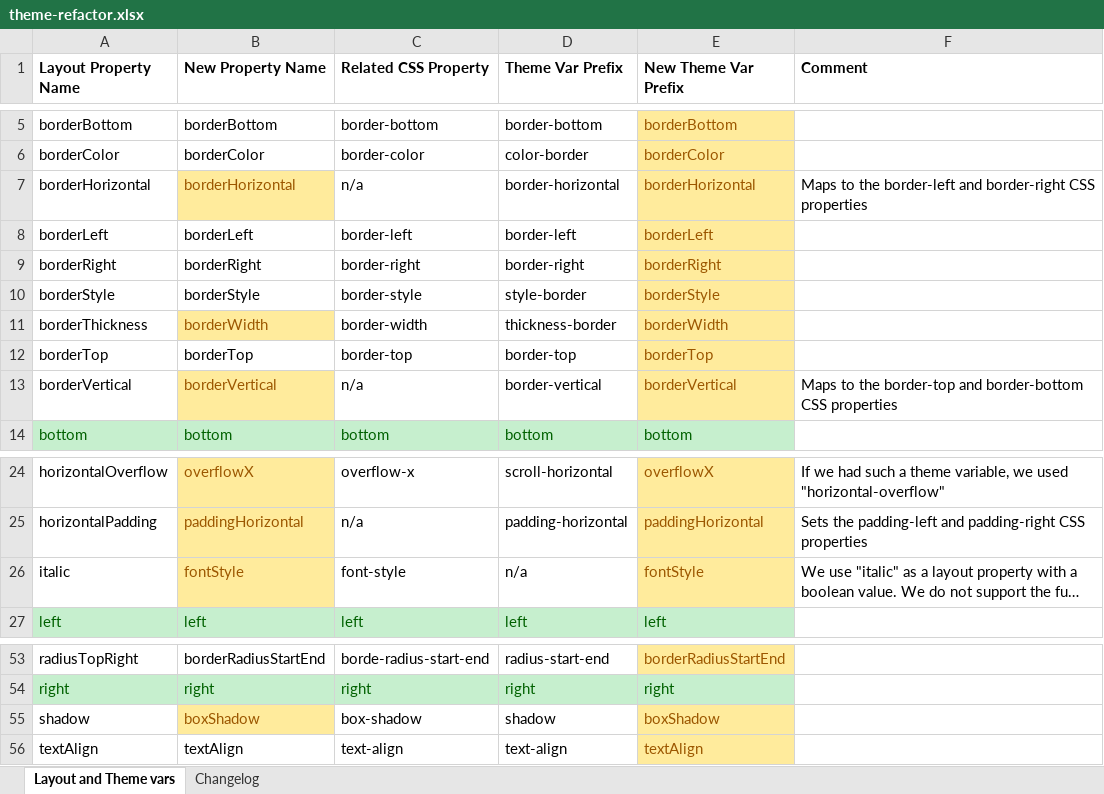
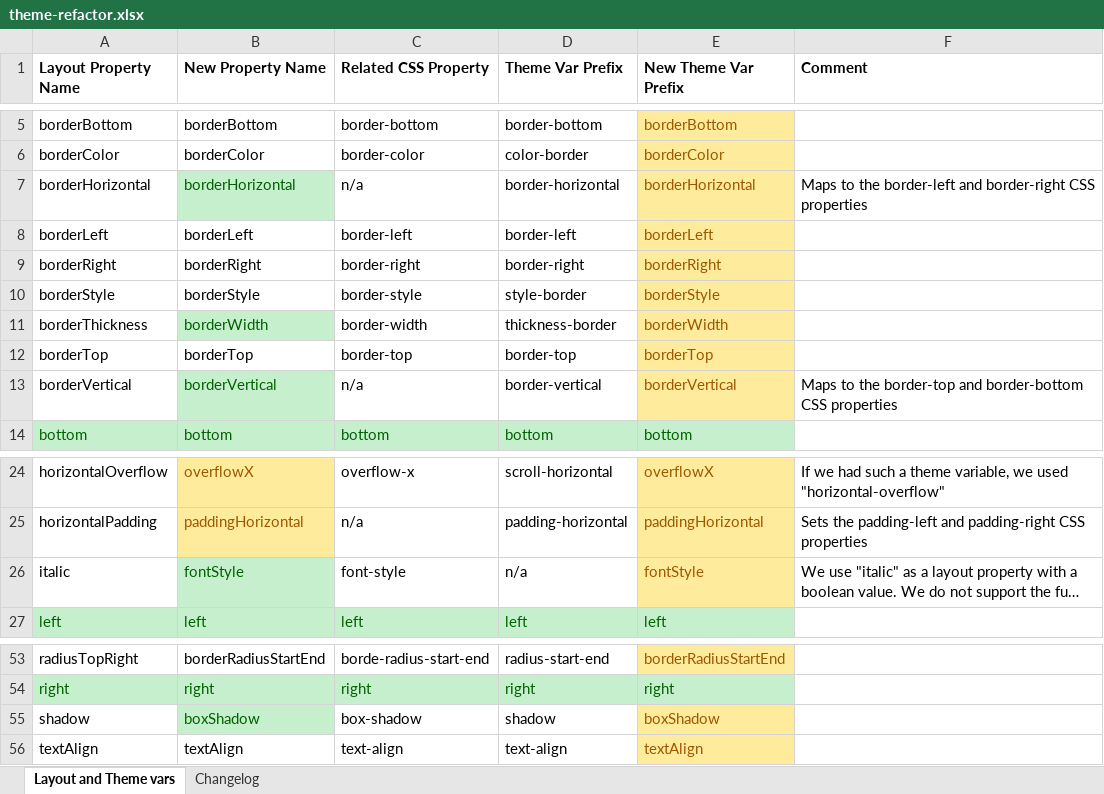
Before and after one commit to xmlui-org/xmlui, an Excel workbook: xmlui/src/components-core/theming/theme-refactor.xlsx, sheet Layout and Theme vars, drawn as a sheet; only a part is shown, gaps mark what is left out; long unchanged cells end in …; values as stored, in another font and other column widths than the file's, no borders; the diff names each change by its address in the sheet, - before the commit and + after, or states it on an @@ line.

```diff
--- a/xmlui/src/components-core/theming/theme-refactor.xlsx (sheet Layout and Theme vars)
+++ b/xmlui/src/components-core/theming/theme-refactor.xlsx (sheet Layout and Theme vars)
@@ B7 fill: #FFEB9C → #C6EFCE, text colour: #9C5700 → #006100 @@
@@ B11 fill: #FFEB9C → #C6EFCE, text colour: #9C5700 → #006100 @@
@@ B13 fill: #FFEB9C → #C6EFCE, text colour: #9C5700 → #006100 @@
@@ B26 fill: #FFEB9C → #C6EFCE, text colour: #9C5700 → #006100 @@
@@ B55 fill: #FFEB9C → #C6EFCE, text colour: #9C5700 → #006100 @@
```
Also changed, not shown: sheet Changelog, 5 other files.
